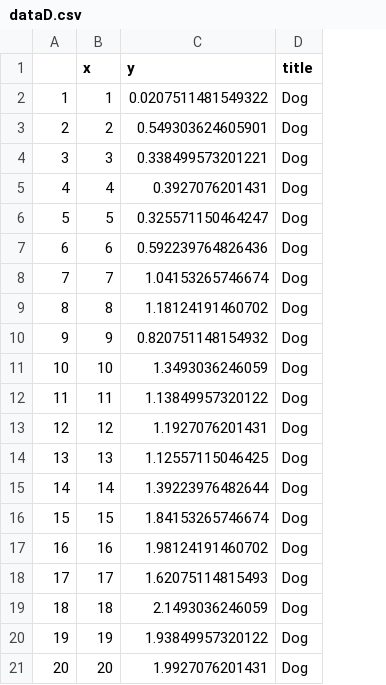
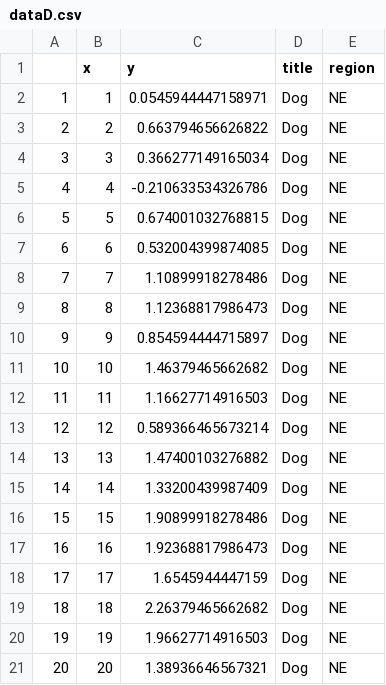
Before and after one commit to willklaj/EIWGplaygroundWK, a CSV file: data-raw/dataD.csv, drawn as a sheet; the diff names each change by its address in the sheet, - before the commit and + after, or states it on an @@ line.

```diff
--- a/data-raw/dataD.csv
+++ b/data-raw/dataD.csv
+column E (region), rows 2-21: all NE
-C2 (y): 0.0207511481549322
+C2 (y): 0.0545944447158971
-C3 (y): 0.549303624605901
+C3 (y): 0.663794656626822
-C4 (y): 0.338499573201221
+C4 (y): 0.366277149165034
-C5 (y): 0.3927076201431
+C5 (y): -0.210633534326786
-C6 (y): 0.325571150464247
+C6 (y): 0.674001032768815
-C7 (y): 0.592239764826436
+C7 (y): 0.532004399874085
-C8 (y): 1.04153265746674
+C8 (y): 1.10899918278486
-C9 (y): 1.18124191460702
+C9 (y): 1.12368817986473
-C10 (y): 0.820751148154932
+C10 (y): 0.854594444715897
-C11 (y): 1.3493036246059
+C11 (y): 1.46379465662682
-C12 (y): 1.13849957320122
+C12 (y): 1.16627714916503
-C13 (y): 1.1927076201431
+C13 (y): 0.589366465673214
-C14 (y): 1.12557115046425
+C14 (y): 1.47400103276882
-C15 (y): 1.39223976482644
+C15 (y): 1.33200439987409
-C16 (y): 1.84153265746674
+C16 (y): 1.90899918278486
-C17 (y): 1.98124191460702
+C17 (y): 1.92368817986473
-C18 (y): 1.62075114815493
+C18 (y): 1.6545944447159
-C19 (y): 2.1493036246059
+C19 (y): 2.26379465662682
-C20 (y): 1.93849957320122
+C20 (y): 1.96627714916503
-C21 (y): 1.9927076201431
+C21 (y): 1.38936646567321
```
Also changed, not shown: data-raw/dataA.csv, data-raw/dataB.csv, 10 other files.
